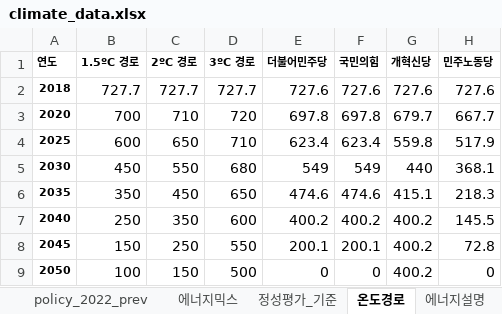
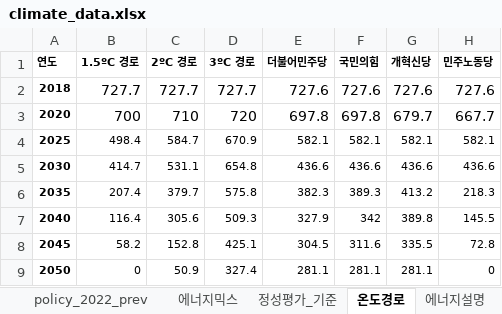
Before and after one commit to justjinsu/election25, an Excel workbook: data/climate_data.xlsx, sheet 온도경로, drawn as a sheet; values as stored, in another font and other column widths than the file's, no borders; the diff names each change by its address in the sheet, - before the commit and + after, or states it on an @@ line.

Commit message:
update

```diff
--- a/data/climate_data.xlsx (sheet 온도경로)
+++ b/data/climate_data.xlsx (sheet 온도경로)
-B4 (1.5ºC 경로): 600
+B4 (1.5ºC 경로): 498.4
@@ B4:H9 text size: smaller @@
-C4 (2ºC 경로): 650
+C4 (2ºC 경로): 584.7
-D4 (3ºC 경로): 710
+D4 (3ºC 경로): 670.9
-E4 (더불어민주당): 623.4
+E4 (더불어민주당): 582.1
-F4 (국민의힘): 623.4
+F4 (국민의힘): 582.1
-G4 (개혁신당): 559.8
+G4 (개혁신당): 582.1
-H4 (민주노동당): 517.9
+H4 (민주노동당): 582.1
-B5 (1.5ºC 경로): 450
+B5 (1.5ºC 경로): 414.7
-C5 (2ºC 경로): 550
+C5 (2ºC 경로): 531.1
-D5 (3ºC 경로): 680
+D5 (3ºC 경로): 654.8
-E5 (더불어민주당): 549
+E5 (더불어민주당): 436.6
-F5 (국민의힘): 549
+F5 (국민의힘): 436.6
-G5 (개혁신당): 440
+G5 (개혁신당): 436.6
-H5 (민주노동당): 368.1
+H5 (민주노동당): 436.6
-B6 (1.5ºC 경로): 350
+B6 (1.5ºC 경로): 207.4
-C6 (2ºC 경로): 450
+C6 (2ºC 경로): 379.7
-D6 (3ºC 경로): 650
+D6 (3ºC 경로): 575.8
-E6 (더불어민주당): 474.6
+E6 (더불어민주당): 382.3
-F6 (국민의힘): 474.6
+F6 (국민의힘): 389.3
-G6 (개혁신당): 415.1
+G6 (개혁신당): 413.2
-B7 (1.5ºC 경로): 250
+B7 (1.5ºC 경로): 116.4
-C7 (2ºC 경로): 350
+C7 (2ºC 경로): 305.6
-D7 (3ºC 경로): 600
+D7 (3ºC 경로): 509.3
-E7 (더불어민주당): 400.2
+E7 (더불어민주당): 327.9
-F7 (국민의힘): 400.2
+F7 (국민의힘): 342
-G7 (개혁신당): 400.2
+G7 (개혁신당): 389.8
-B8 (1.5ºC 경로): 150
+B8 (1.5ºC 경로): 58.2
-C8 (2ºC 경로): 250
+C8 (2ºC 경로): 152.8
-D8 (3ºC 경로): 550
+D8 (3ºC 경로): 425.1
-E8 (더불어민주당): 200.1
+E8 (더불어민주당): 304.5
-F8 (국민의힘): 200.1
+F8 (국민의힘): 311.6
-G8 (개혁신당): 400.2
+G8 (개혁신당): 335.5
-B9 (1.5ºC 경로): 100
+B9 (1.5ºC 경로): 0
-C9 (2ºC 경로): 150
+C9 (2ºC 경로): 50.9
-D9 (3ºC 경로): 500
+D9 (3ºC 경로): 327.4
-E9 (더불어민주당): 0
+E9 (더불어민주당): 281.1
-F9 (국민의힘): 0
+F9 (국민의힘): 281.1
-G9 (개혁신당): 400.2
+G9 (개혁신당): 281.1
```
